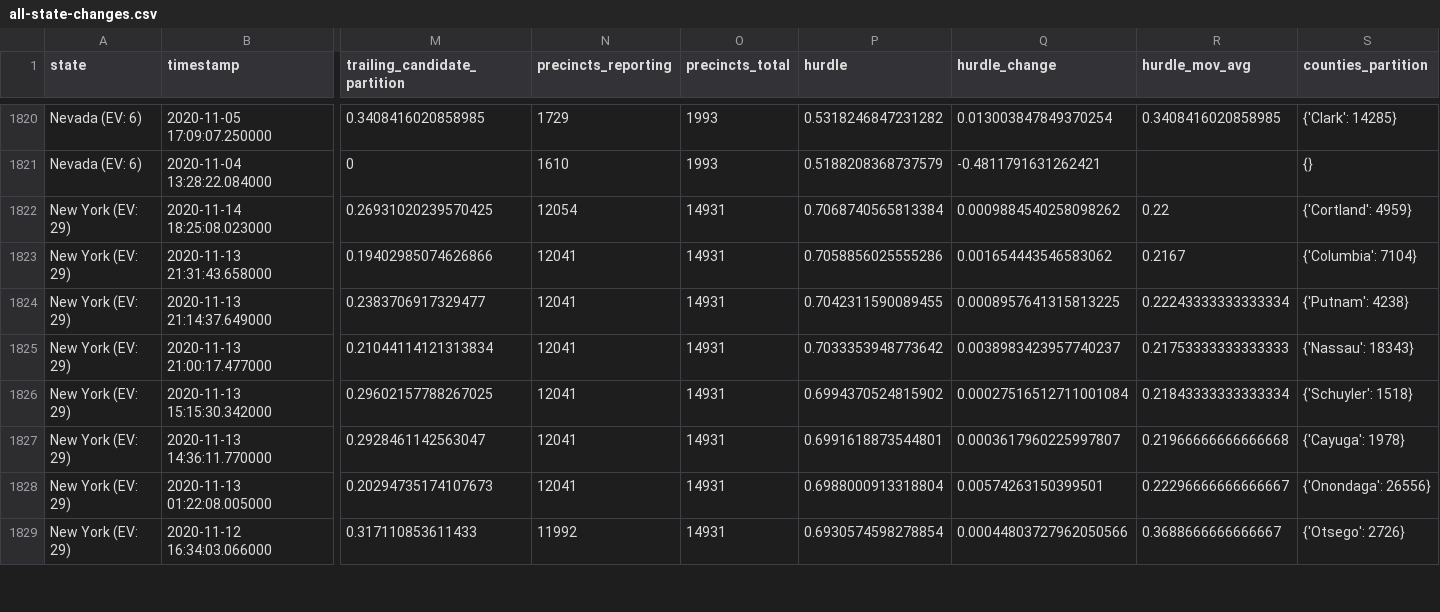
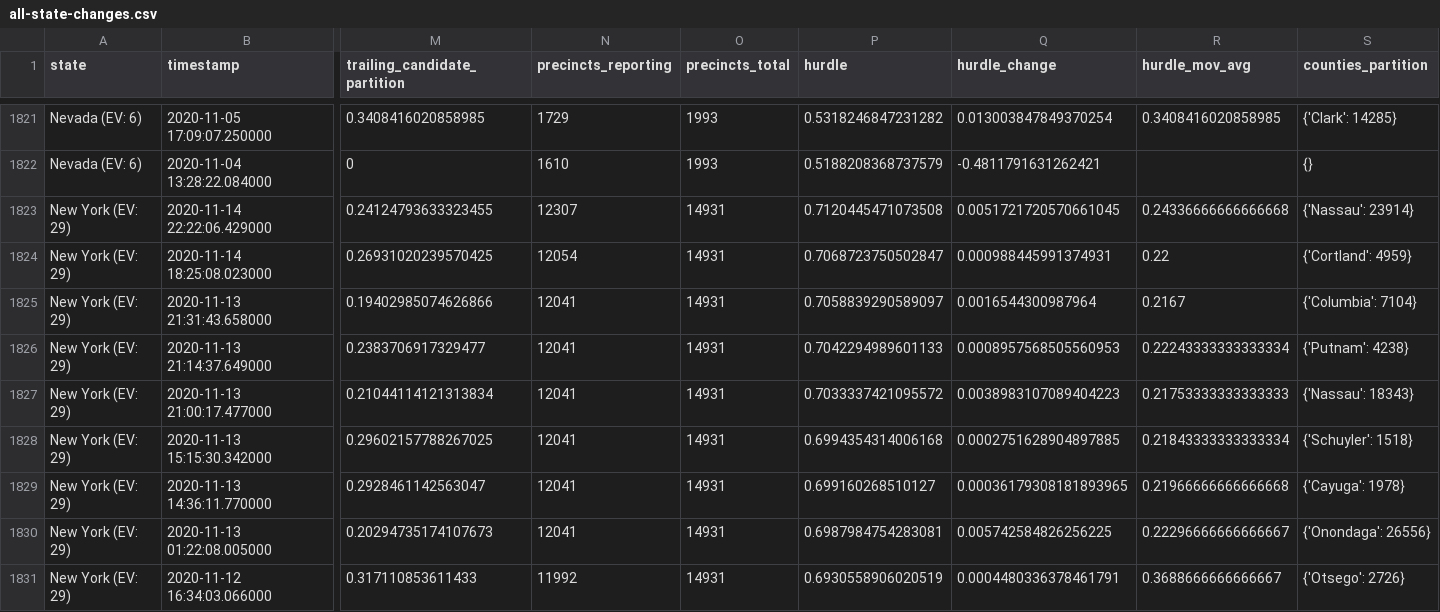
Before and after one commit to alex/nyt-2020-election-scraper, a CSV file: all-state-changes.csv, drawn as a sheet; only a part is shown, gaps mark what is left out; addresses are those after the commit; rows hold the shown columns only; the diff covers the shown part only; the diff names each change by its address in the sheet, - before the commit and + after, or states it on an @@ line.

```diff
--- a/all-state-changes.csv
+++ b/all-state-changes.csv
+row 1823: New York (EV: 29) | 2020-11-14 22:22:06.429000 | 0.24124793633323455 | 12307 | 14931 | 0.7120445471073508 | 0.0051721720570661045 | 0.24336666666666668 | {'Nassau': 23914}
-P1824 (hurdle): 0.7068740565813384
+P1824 (hurdle): 0.7068723750502847
-Q1824 (hurdle_change): 0.0009884540258098262
+Q1824 (hurdle_change): 0.000988445991374931
-P1825 (hurdle): 0.7058856025555286
+P1825 (hurdle): 0.7058839290589097
-Q1825 (hurdle_change): 0.001654443546583062
+Q1825 (hurdle_change): 0.0016544300987964
-P1826 (hurdle): 0.7042311590089455
+P1826 (hurdle): 0.7042294989601133
-Q1826 (hurdle_change): 0.0008957641315813225
+Q1826 (hurdle_change): 0.0008957568505560953
-P1827 (hurdle): 0.7033353948773642
+P1827 (hurdle): 0.7033337421095572
-Q1827 (hurdle_change): 0.0038983423957740237
+Q1827 (hurdle_change): 0.0038983107089404223
-P1828 (hurdle): 0.6994370524815902
+P1828 (hurdle): 0.6994354314006168
-Q1828 (hurdle_change): 0.00027516512711001084
+Q1828 (hurdle_change): 0.0002751628904897885
-P1829 (hurdle): 0.6991618873544801
+P1829 (hurdle): 0.699160268510127
-Q1829 (hurdle_change): 0.0003617960225997807
+Q1829 (hurdle_change): 0.00036179308181893965
-P1830 (hurdle): 0.6988000913318804
+P1830 (hurdle): 0.6987984754283081
-Q1830 (hurdle_change): 0.00574263150399501
+Q1830 (hurdle_change): 0.005742584826256225
-P1831 (hurdle): 0.6930574598278854
+P1831 (hurdle): 0.6930558906020519
-Q1831 (hurdle_change): 0.00044803727962050566
+Q1831 (hurdle_change): 0.0004480336378461791
```
Also changed, not shown: 1 added row and 134 edited cells elsewhere in this file, 6 other files.
